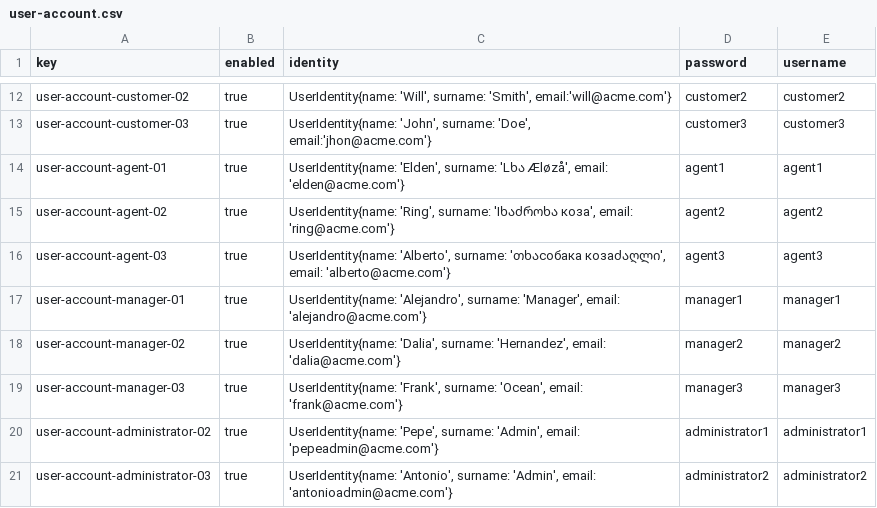
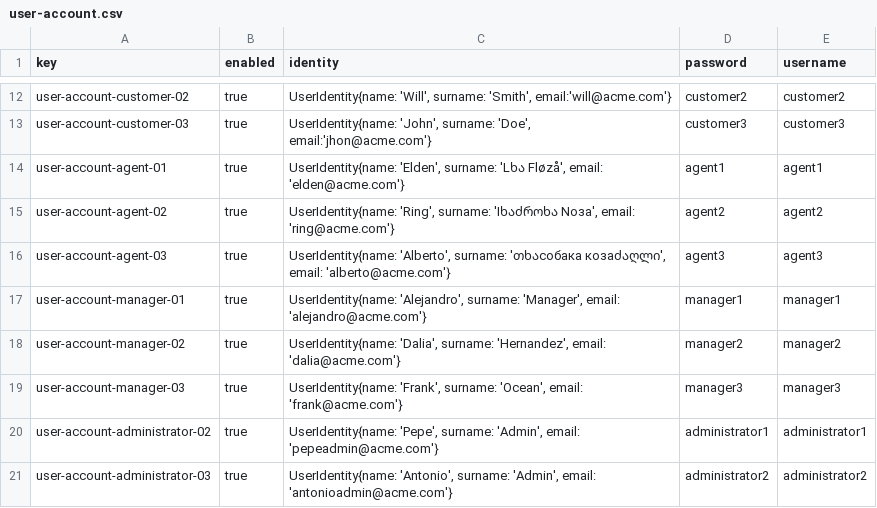
Before and after one commit to miggonort1/Acme-ANS-D04, a CSV file: src/main/resources/WEB-INF/data/sample/user-account.csv, drawn as a sheet; only a part is shown, gaps mark what is left out.

```diff
--- a/src/main/resources/WEB-INF/data/sample/user-account.csv
+++ b/src/main/resources/WEB-INF/data/sample/user-account.csv
@@ -13,4 +13,4 @@ user-account-customer-02,true,"UserIdentity{name: 'Will', surname: 'Smith', emai
 user-account-customer-03,true,"UserIdentity{name: 'John', surname: 'Doe', email:'jhon@acme.com'}",customer3,customer3
-user-account-agent-01,true,"UserIdentity{name: 'Elden', surname: 'Lხა Æløzå', email: 'elden@acme.com'}",agent1,agent1
-user-account-agent-02,true,"UserIdentity{name: 'Ring', surname: 'Iხაძროხა коза', email: 'ring@acme.com'}",agent2,agent2
+user-account-agent-01,true,"UserIdentity{name: 'Elden', surname: 'Lხა Fløzå', email: 'elden@acme.com'}",agent1,agent1
+user-account-agent-02,true,"UserIdentity{name: 'Ring', surname: 'Iხაძროხა Nоза', email: 'ring@acme.com'}",agent2,agent2
 user-account-agent-03,true,"UserIdentity{name: 'Alberto', surname: 'თხაсобака козаძაღლი', email: 'alberto@acme.com'}",agent3,agent3
```
Also changed, not shown: src/main/resources/WEB-INF/data/sample/agent.csv, src/main/resources/WEB-INF/data/sample/claim.csv, 13 other files.
